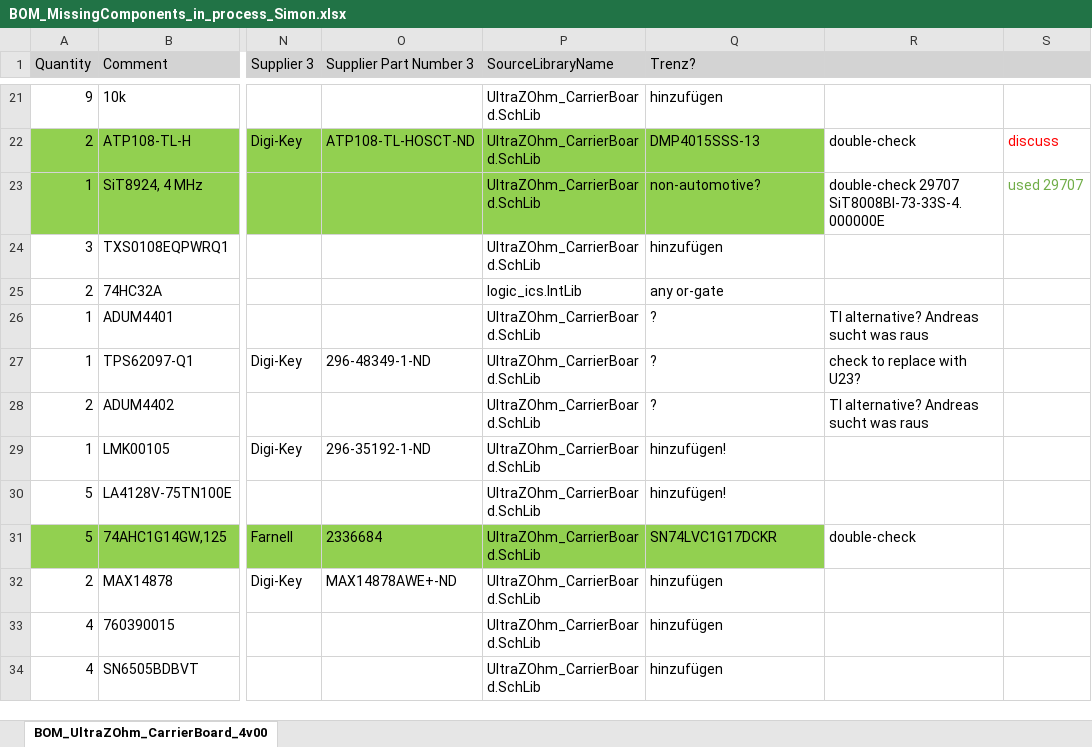
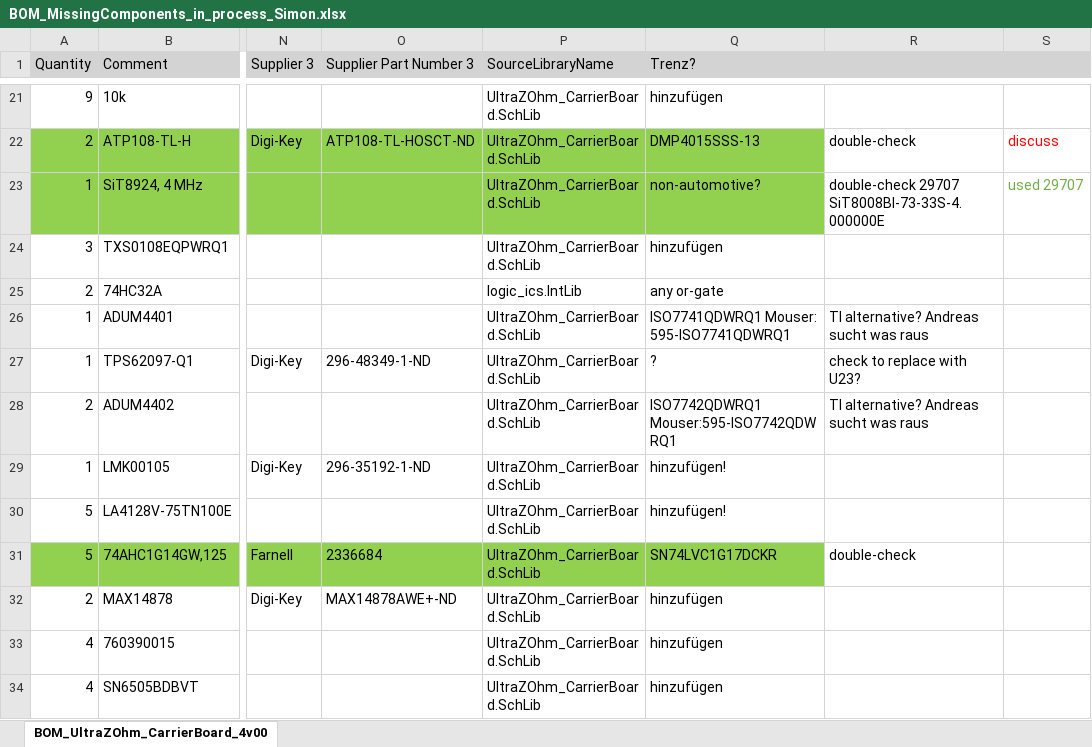
Before and after one commit to ultrazohm/uz_carrierboard, an Excel workbook: Using Trenz Library/BOM_MissingComponents_in_process_Simon.xlsx, sheet BOM_UltraZOhm_CarrierBoard_4v00, drawn as a sheet; only a part is shown, gaps mark what is left out; values as stored, in another font and other column widths than the file's, no borders; the diff names each change by its address in the sheet, - before the commit and + after, or states it on an @@ line.

```diff
--- a/Using Trenz Library/BOM_MissingComponents_in_process_Simon.xlsx (sheet BOM_UltraZOhm_CarrierBoard_4v00)
+++ b/Using Trenz Library/BOM_MissingComponents_in_process_Simon.xlsx (sheet BOM_UltraZOhm_CarrierBoard_4v00)
-Q26 (Trenz?): ?
+Q26 (Trenz?): ISO7741QDWRQ1 Mouser: 595-ISO7741QDWRQ1
-Q28 (Trenz?): ?
+Q28 (Trenz?): ISO7742QDWRQ1 Mouser:595-ISO7742QDWRQ1
```
Also changed, not shown: 3 other files.
